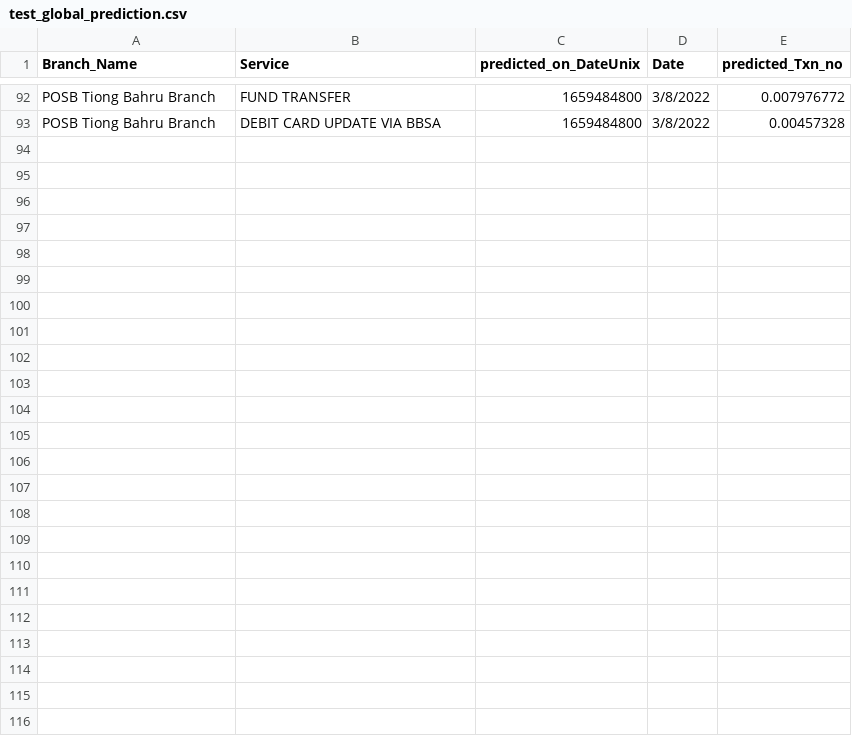
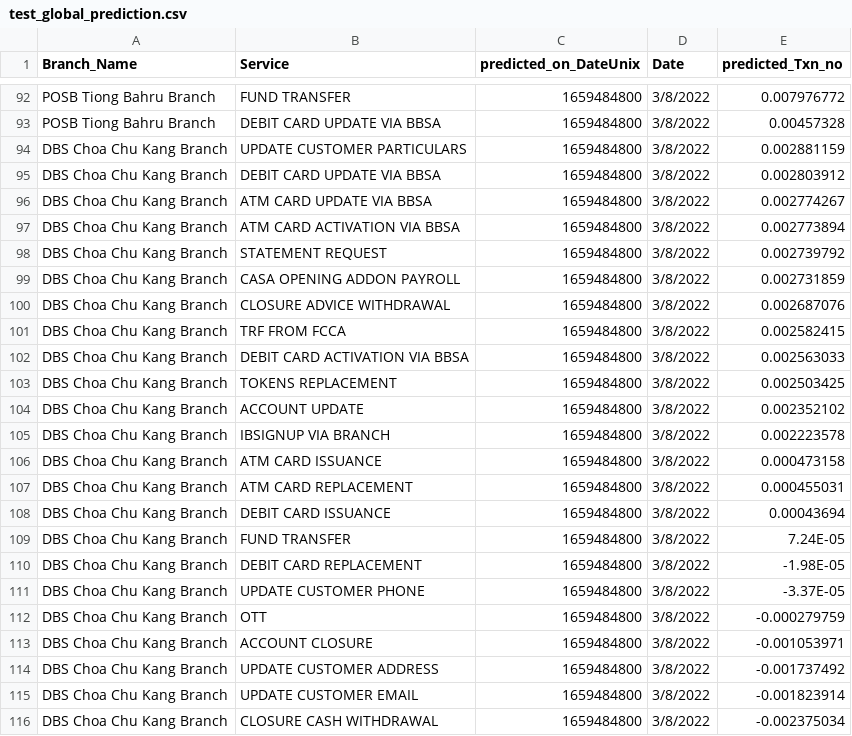
Before and after one commit to Service-Design-Studio/hex-eye-team-12-Express-Solutions, a CSV file: features/step_csv/test_global_prediction.csv, drawn as a sheet; only a part is shown, gaps mark what is left out.

```diff
--- a/features/step_csv/test_global_prediction.csv
+++ b/features/step_csv/test_global_prediction.csv
@@ -93 +93,24 @@ POSB Tiong Bahru Branch,FUND TRANSFER,1659484800,3/8/2022,0.007976772
 POSB Tiong Bahru Branch,DEBIT CARD UPDATE VIA BBSA,1659484800,3/8/2022,0.00457328
+DBS Choa Chu Kang Branch,UPDATE CUSTOMER PARTICULARS,1659484800,3/8/2022,0.002881159
+DBS Choa Chu Kang Branch,DEBIT CARD UPDATE VIA BBSA,1659484800,3/8/2022,0.002803912
+DBS Choa Chu Kang Branch,ATM CARD UPDATE VIA BBSA,1659484800,3/8/2022,0.002774267
+DBS Choa Chu Kang Branch,ATM CARD ACTIVATION VIA BBSA,1659484800,3/8/2022,0.002773894
+DBS Choa Chu Kang Branch,STATEMENT REQUEST,1659484800,3/8/2022,0.002739792
+DBS Choa Chu Kang Branch,CASA OPENING ADDON PAYROLL,1659484800,3/8/2022,0.002731859
+DBS Choa Chu Kang Branch,CLOSURE ADVICE WITHDRAWAL,1659484800,3/8/2022,0.002687076
+DBS Choa Chu Kang Branch,TRF FROM FCCA,1659484800,3/8/2022,0.002582415
+DBS Choa Chu Kang Branch,DEBIT CARD ACTIVATION VIA BBSA,1659484800,3/8/2022,0.002563033
+DBS Choa Chu Kang Branch,TOKENS REPLACEMENT,1659484800,3/8/2022,0.002503425
+DBS Choa Chu Kang Branch,ACCOUNT UPDATE,1659484800,3/8/2022,0.002352102
+DBS Choa Chu Kang Branch,IBSIGNUP VIA BRANCH,1659484800,3/8/2022,0.002223578
+DBS Choa Chu Kang Branch,ATM CARD ISSUANCE,1659484800,3/8/2022,0.000473158
+DBS Choa Chu Kang Branch,ATM CARD REPLACEMENT,1659484800,3/8/2022,0.000455031
+DBS Choa Chu Kang Branch,DEBIT CARD ISSUANCE,1659484800,3/8/2022,0.00043694
+DBS Choa Chu Kang Branch,FUND TRANSFER,1659484800,3/8/2022,7.24E-05
+DBS Choa Chu Kang Branch,DEBIT CARD REPLACEMENT,1659484800,3/8/2022,-1.98E-05
+DBS Choa Chu Kang Branch,UPDATE CUSTOMER PHONE,1659484800,3/8/2022,-3.37E-05
+DBS Choa Chu Kang Branch,OTT,1659484800,3/8/2022,-0.000279759
+DBS Choa Chu Kang Branch,ACCOUNT CLOSURE,1659484800,3/8/2022,-0.001053971
+DBS Choa Chu Kang Branch,UPDATE CUSTOMER ADDRESS,1659484800,3/8/2022,-0.001737492
+DBS Choa Chu Kang Branch,UPDATE CUSTOMER EMAIL,1659484800,3/8/2022,-0.001823914
+DBS Choa Chu Kang Branch,CLOSURE CASH WITHDRAWAL,1659484800,3/8/2022,-0.002375034
```
Also changed, not shown: 3 other files.
